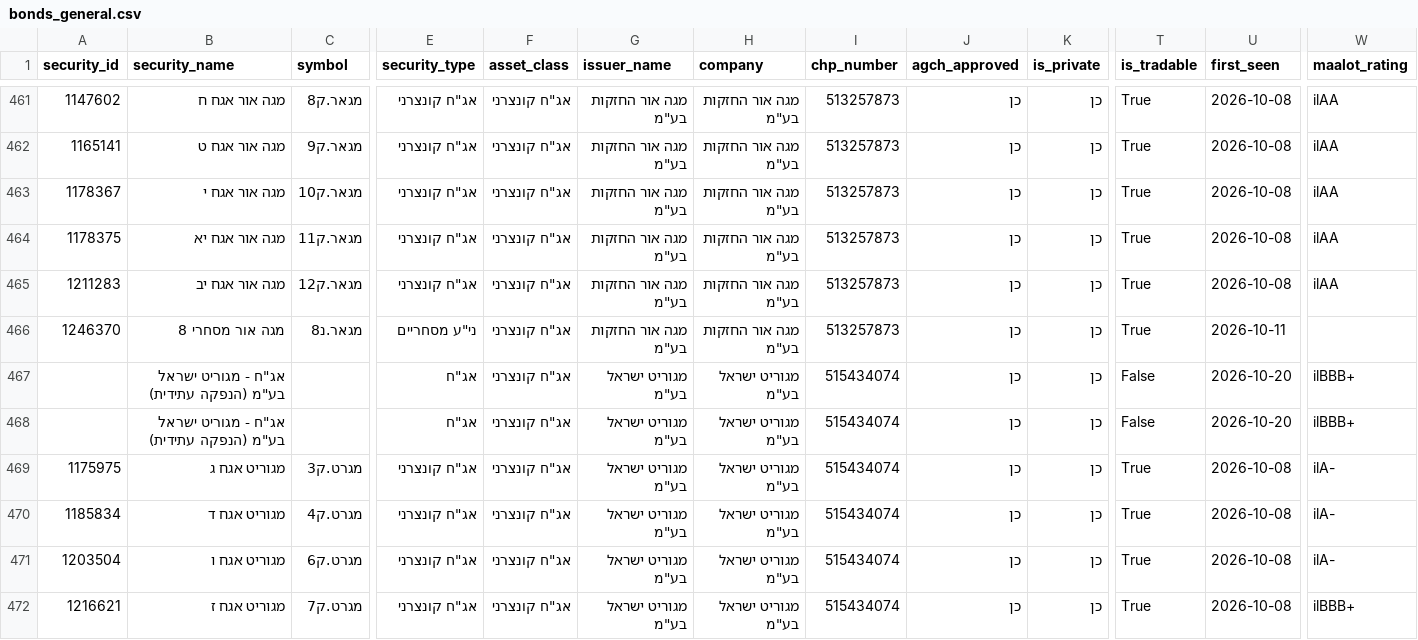
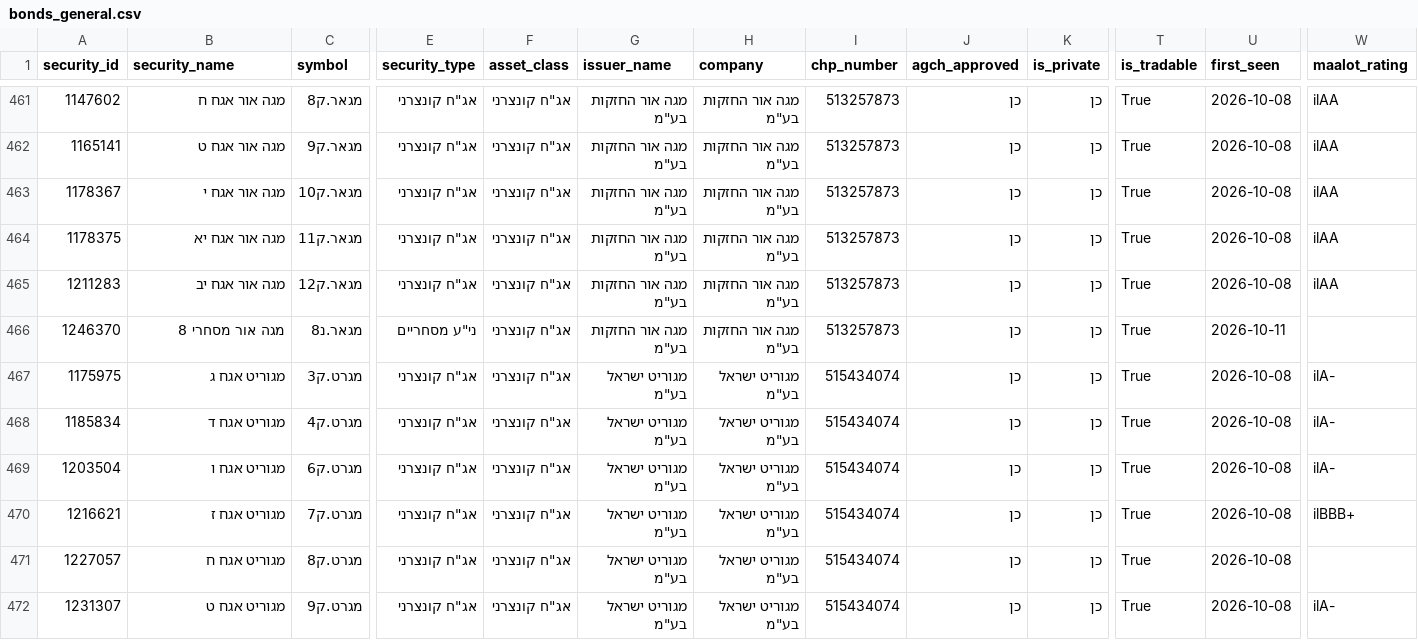
Before and after one commit to Revach123/HARAV_LEVIN, a CSV file: data/bonds_list/bonds_general.csv, drawn as a sheet; only a part is shown, gaps mark what is left out; the shorter side is filled out with more unchanged rows; rows hold the shown columns only; the diff names each change by its address in the sheet, - before the commit and + after, or states it on an @@ line.

```diff
--- a/data/bonds_list/bonds_general.csv
+++ b/data/bonds_list/bonds_general.csv
-row 467:  | אג"ח - מגוריט ישראל בע"מ (הנפקה עתידית) |  | אג"ח | אג"ח קונצרני | מגוריט ישראל בע"מ | מגוריט ישראל בע"מ | 515434074 | כן | כן | False | 2026-10-20 | ilBBB+
-row 468:  | אג"ח - מגוריט ישראל בע"מ (הנפקה עתידית) |  | אג"ח | אג"ח קונצרני | מגוריט ישראל בע"מ | מגוריט ישראל בע"מ | 515434074 | כן | כן | False | 2026-10-20 | ilBBB+
```
Also changed, not shown: data/bonds_list/bonds_all.csv, data/bonds_list/bonds_private.csv, 5 other files.
